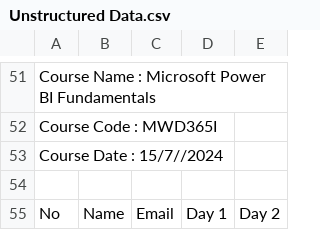
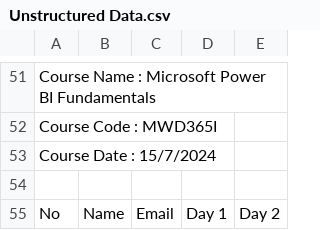
Before and after one commit to Asraf-JS/data-exploration-examples, a CSV file: Sample Data/Unstructured Data.csv, drawn as a sheet; only a part is shown, gaps mark what is left out.

Commit message:
Update Unstructured Data.csv

```diff
--- a/Sample Data/Unstructured Data.csv
+++ b/Sample Data/Unstructured Data.csv
@@ -52,3 +52,3 @@ Course Name : Microsoft Power BI Fundamentals,,,,
 Course Code : MWD365I,,,,
-Course Date : 15/7//2024,,,,
+Course Date : 15/7/2024,,,,
 ,,,,
```
